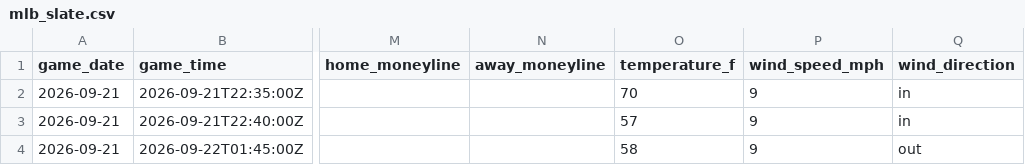
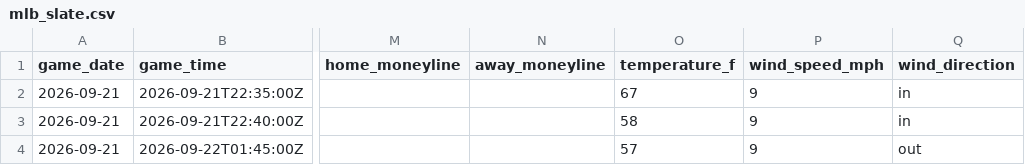
Before and after one commit to ceddto100/Kelly-s-Criterion-calculator, a CSV file: frontend/public/stats/mlb/mlb_slate.csv, drawn as a sheet; only a part is shown, gaps mark what is left out; the diff names each change by its address in the sheet, - before the commit and + after, or states it on an @@ line.

```diff
--- a/frontend/public/stats/mlb/mlb_slate.csv
+++ b/frontend/public/stats/mlb/mlb_slate.csv
-O2 (temperature_f): 70
+O2 (temperature_f): 67
-O3 (temperature_f): 57
+O3 (temperature_f): 58
-O4 (temperature_f): 58
+O4 (temperature_f): 57
```
Also changed, not shown: frontend/public/stats/nfl/nfl_off_yards.csv, frontend/public/stats/nfl/nfl_ppg.csv, 2 other files.
